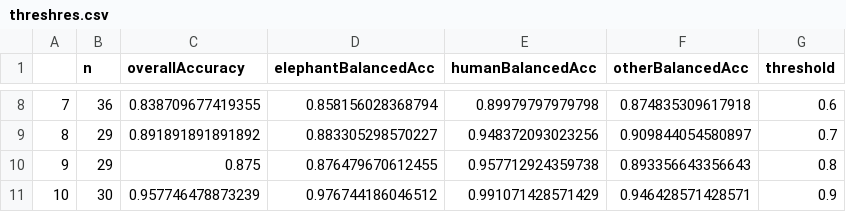
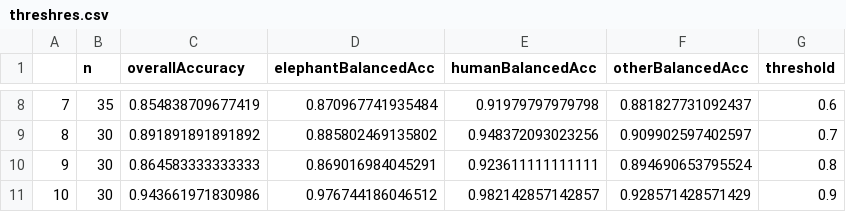
Before and after one commit to rcwhytock/SmartCams, a CSV file: Results/threshres.csv, drawn as a sheet; only a part is shown, gaps mark what is left out; the diff covers the shown part only.

```diff
--- a/Results/threshres.csv
+++ b/Results/threshres.csv
@@ -8,4 +8,4 @@
-"7",36,0.838709677419355,0.858156028368794,0.89979797979798,0.874835309617918,0.6
-"8",29,0.891891891891892,0.883305298570227,0.948372093023256,0.909844054580897,0.7
-"9",29,0.875,0.876479670612455,0.957712924359738,0.893356643356643,0.8
-"10",30,0.957746478873239,0.976744186046512,0.991071428571429,0.946428571428571,0.9
+"7",35,0.854838709677419,0.870967741935484,0.91979797979798,0.881827731092437,0.6
+"8",30,0.891891891891892,0.885802469135802,0.948372093023256,0.909902597402597,0.7
+"9",30,0.864583333333333,0.869016984045291,0.923611111111111,0.894690653795524,0.8
+"10",30,0.943661971830986,0.976744186046512,0.982142857142857,0.928571428571429,0.9
```
Also changed, not shown: 29 edited cells elsewhere in this file, metaData/camMeta.csv, 19 other files.
